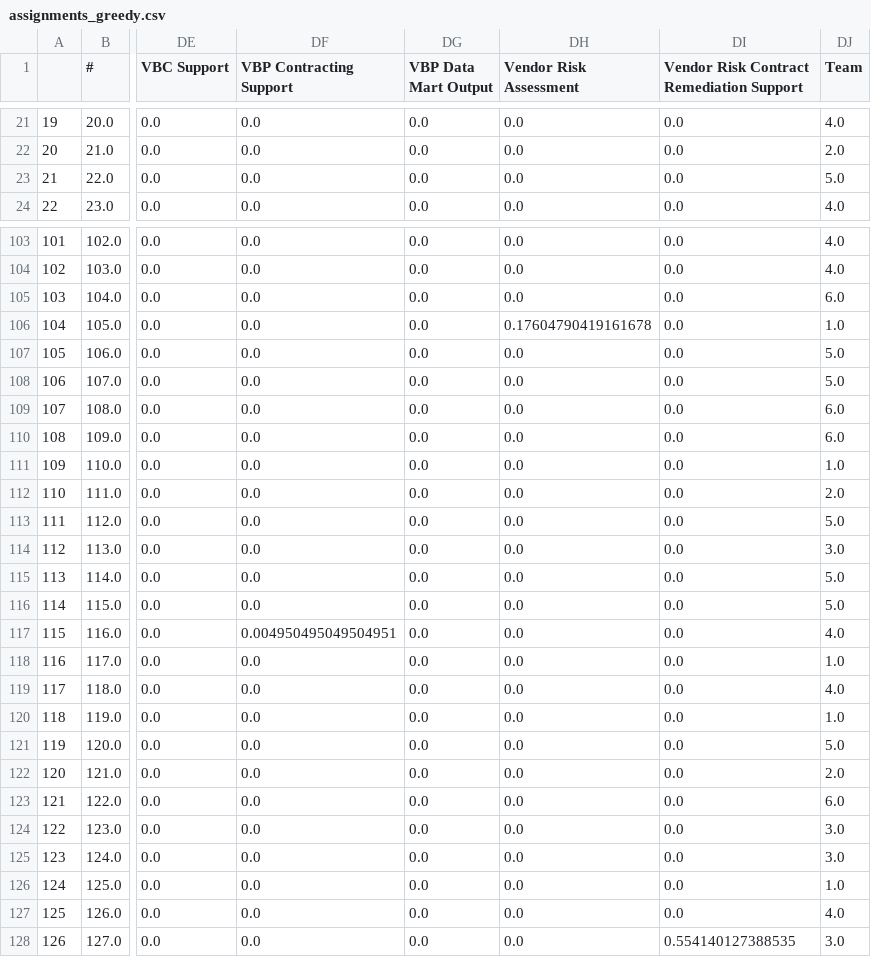
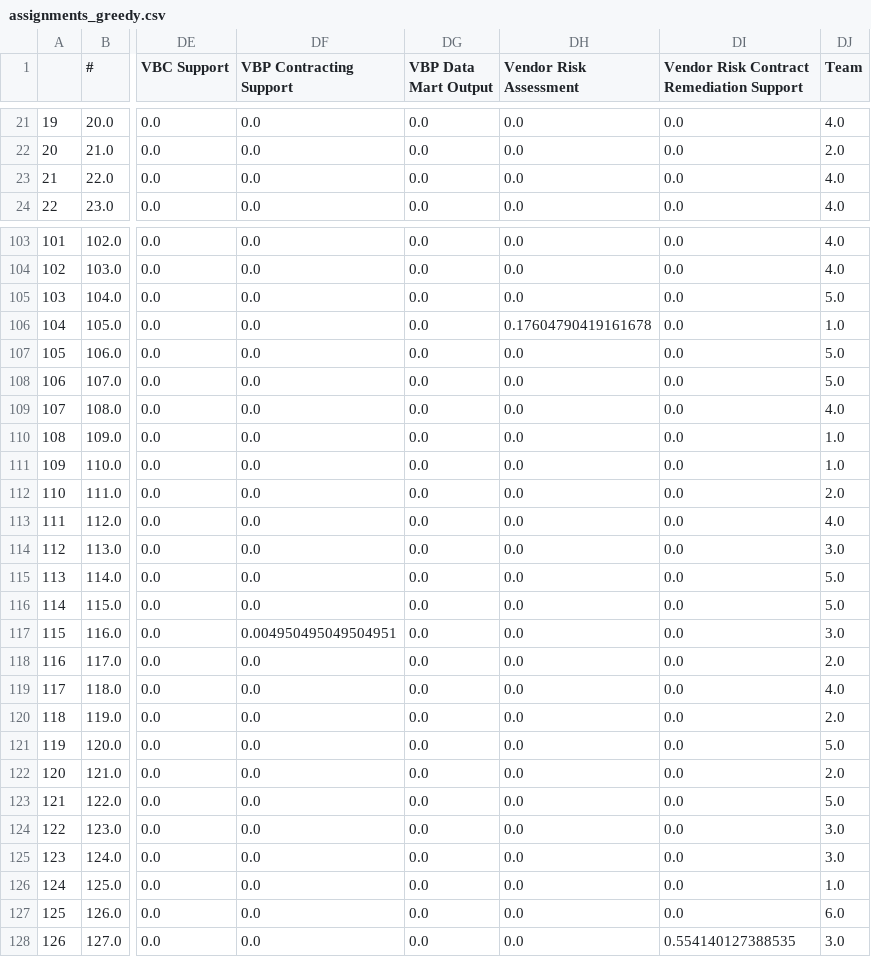
Before and after one commit to amanichopra/aarete, a CSV file: Staff Clustering/assignments_greedy.csv, drawn as a sheet; only a part is shown, gaps mark what is left out; the diff covers the shown part only; the diff names each change by its address in the sheet, - before the commit and + after, or states it on an @@ line.

Commit message:
clustering fixes

```diff
--- a/Staff Clustering/assignments_greedy.csv
+++ b/Staff Clustering/assignments_greedy.csv
-DJ23 (Team): 5.0
+DJ23 (Team): 4.0
-DJ105 (Team): 6.0
+DJ105 (Team): 5.0
-DJ109 (Team): 6.0
+DJ109 (Team): 4.0
-DJ110 (Team): 6.0
+DJ110 (Team): 1.0
-DJ113 (Team): 5.0
+DJ113 (Team): 4.0
-DJ117 (Team): 4.0
+DJ117 (Team): 3.0
-DJ118 (Team): 1.0
+DJ118 (Team): 2.0
-DJ120 (Team): 1.0
+DJ120 (Team): 2.0
-DJ123 (Team): 6.0
+DJ123 (Team): 5.0
-DJ127 (Team): 4.0
+DJ127 (Team): 6.0
```
Also changed, not shown: 19 edited cells elsewhere in this file, 5 other files.
